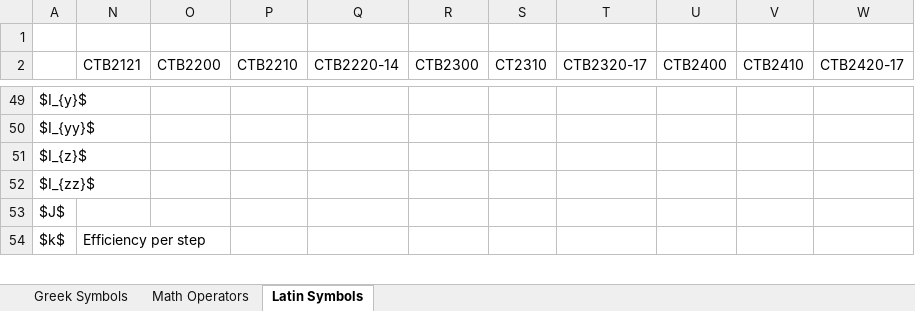
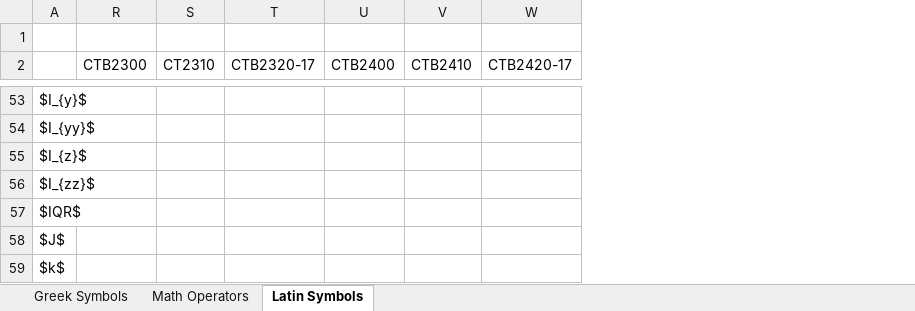
Before and after one commit to P-RE-CONNECT/ECT_Book, an Excel workbook: book/glossary/Glossary_CT.xlsx, sheet Latin Symbols, drawn as a sheet; only a part is shown, gaps mark what is left out; values as stored, in another font and other column widths than the file's, no borders; removed rows and columns are numbered as before the commit, all else as after; the diff covers the shown part only; the diff names each change by its address in the sheet, - before the commit and + after, or states it on an @@ line.

```diff
--- a/book/glossary/Glossary_CT.xlsx (sheet Latin Symbols)
+++ b/book/glossary/Glossary_CT.xlsx (sheet Latin Symbols)
@@ column N (CTB2121) hidden, row 54: Efficiency per step @@
@@ column O (CTB2200) hidden, empty @@
@@ column P (CTB2210) hidden, empty @@
@@ column Q (CTB2220-14) hidden, empty @@
+row 57: $IQR$
```
Also changed, not shown: 6 added rows elsewhere in this sheet, sheet Greek Symbols, sheet Math Operators, hidden cells, 2 other files.
